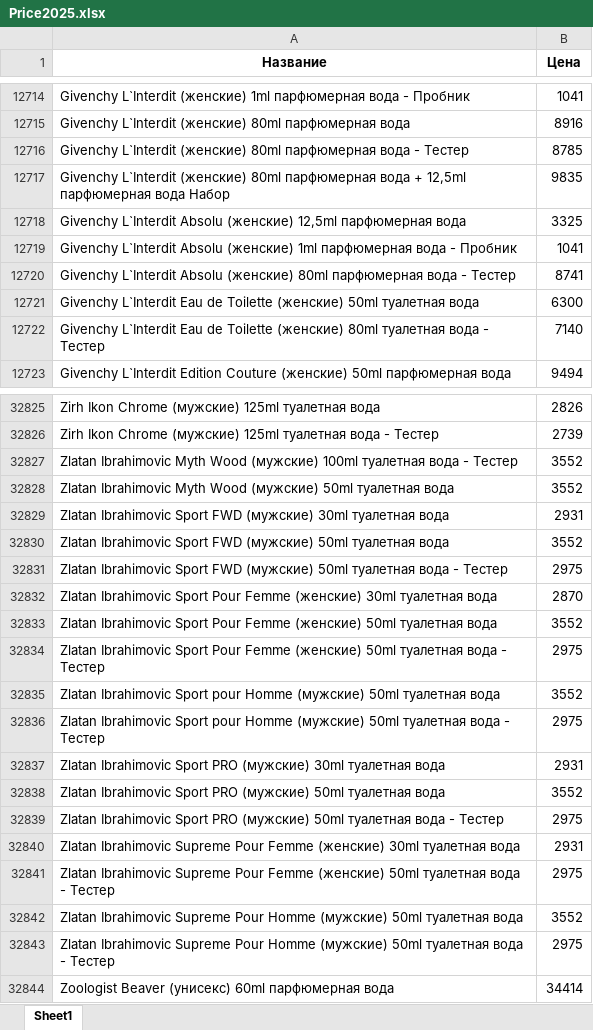
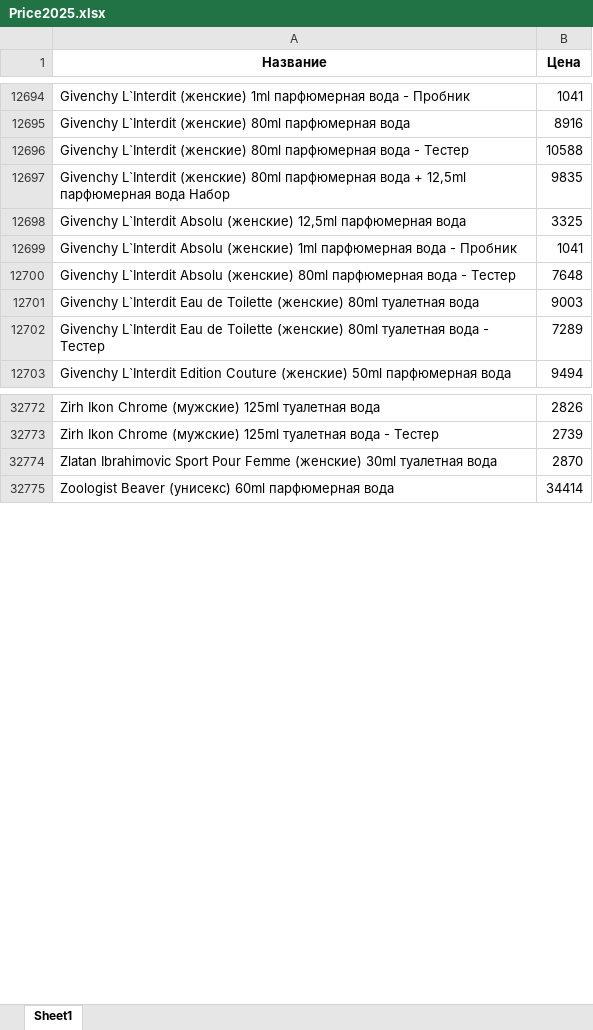
Before and after one commit to dykparf/PL, an Excel workbook: Price2025.xlsx, sheet Sheet1, drawn as a sheet; only a part is shown, gaps mark what is left out; values as stored, in another font and other column widths than the file's, no borders; removed rows and columns are numbered as before the commit, all else as after; the diff covers the shown part only; the diff names each change by its address in the sheet, - before the commit and + after, or states it on an @@ line.

```diff
--- a/Price2025.xlsx (sheet Sheet1)
+++ b/Price2025.xlsx (sheet Sheet1)
-B12696 (Цена): 8785
+B12696 (Цена): 10588
-B12700 (Цена): 8741
+B12700 (Цена): 7648
-row 12721: Givenchy L`Interdit Eau de Toilette (женские) 50ml туалетная вода | 6300
+row 12701: Givenchy L`Interdit Eau de Toilette (женские) 80ml туалетная вода | 9003
-B12702 (Цена): 7140
+B12702 (Цена): 7289
-row 32827: Zlatan Ibrahimovic Myth Wood (мужские) 100ml туалетная вода - Тестер | 3552
-row 32828: Zlatan Ibrahimovic Myth Wood (мужские) 50ml туалетная вода | 3552
-row 32829: Zlatan Ibrahimovic Sport FWD (мужские) 30ml туалетная вода | 2931
-row 32830: Zlatan Ibrahimovic Sport FWD (мужские) 50ml туалетная вода | 3552
-row 32831: Zlatan Ibrahimovic Sport FWD (мужские) 50ml туалетная вода - Тестер | 2975
-row 32833: Zlatan Ibrahimovic Sport Pour Femme (женские) 50ml туалетная вода | 3552
-row 32834: Zlatan Ibrahimovic Sport Pour Femme (женские) 50ml туалетная вода - Тестер | 2975
-row 32835: Zlatan Ibrahimovic Sport pour Homme (мужские) 50ml туалетная вода | 3552
-row 32836: Zlatan Ibrahimovic Sport pour Homme (мужские) 50ml туалетная вода - Тестер | 2975
-row 32837: Zlatan Ibrahimovic Sport PRO (мужские) 30ml туалетная вода | 2931
-row 32838: Zlatan Ibrahimovic Sport PRO (мужские) 50ml туалетная вода | 3552
-row 32839: Zlatan Ibrahimovic Sport PRO (мужские) 50ml туалетная вода - Тестер | 2975
-row 32840: Zlatan Ibrahimovic Supreme Pour Femme (женские) 30ml туалетная вода | 2931
-row 32841: Zlatan Ibrahimovic Supreme Pour Femme (женские) 50ml туалетная вода - Тестер | 2975
-row 32842: Zlatan Ibrahimovic Supreme Pour Homme (мужские) 50ml туалетная вода | 3552
-row 32843: Zlatan Ibrahimovic Supreme Pour Homme (мужские) 50ml туалетная вода - Тестер | 2975
```
Also changed, not shown: 121 added rows, 174 removed rows and 1107 edited cells elsewhere in this sheet.
